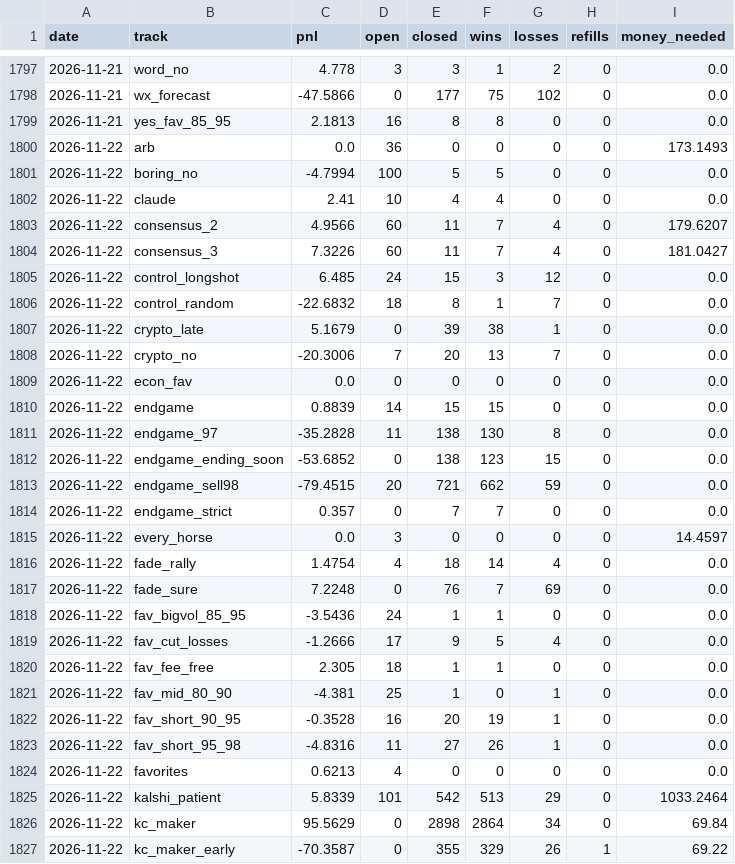
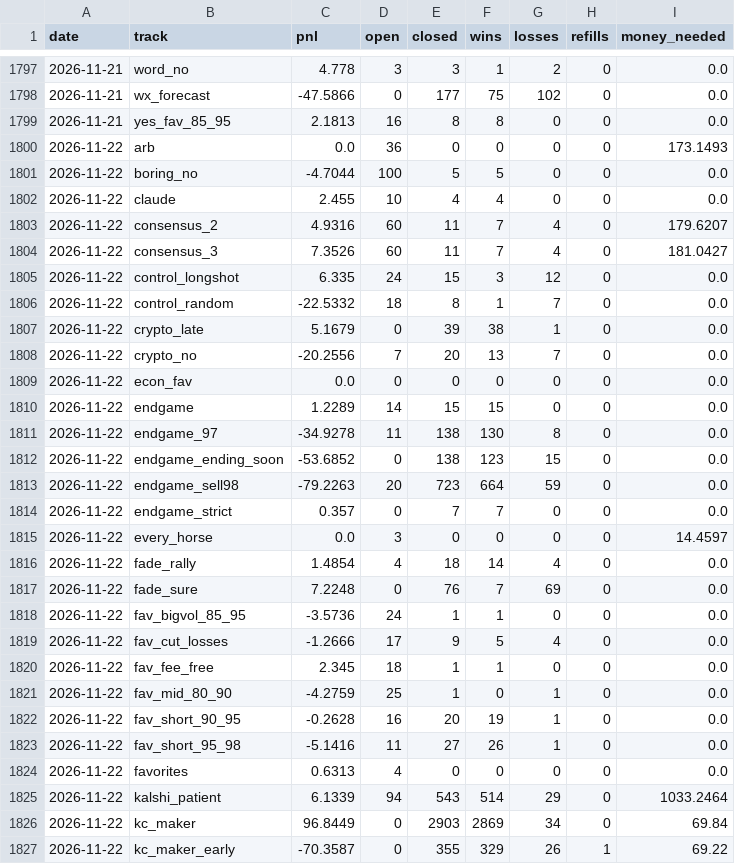
Before and after one commit to palsk1/poly-paper-bot, a CSV file: state/history.csv, drawn as a sheet; only a part is shown, gaps mark what is left out; the diff covers the shown part only.

```diff
--- a/state/history.csv
+++ b/state/history.csv
@@ -1800,28 +1800,28 @@ date,track,pnl,open,closed,wins,losses,refills,money_needed
 2026-11-22,arb,0.0,36,0,0,0,0,173.1493
-2026-11-22,boring_no,-4.7994,100,5,5,0,0,0.0
-2026-11-22,claude,2.41,10,4,4,0,0,0.0
-2026-11-22,consensus_2,4.9566,60,11,7,4,0,179.6207
-2026-11-22,consensus_3,7.3226,60,11,7,4,0,181.0427
-2026-11-22,control_longshot,6.485,24,15,3,12,0,0.0
-2026-11-22,control_random,-22.6832,18,8,1,7,0,0.0
+2026-11-22,boring_no,-4.7044,100,5,5,0,0,0.0
+2026-11-22,claude,2.455,10,4,4,0,0,0.0
+2026-11-22,consensus_2,4.9316,60,11,7,4,0,179.6207
+2026-11-22,consensus_3,7.3526,60,11,7,4,0,181.0427
+2026-11-22,control_longshot,6.335,24,15,3,12,0,0.0
+2026-11-22,control_random,-22.5332,18,8,1,7,0,0.0
 2026-11-22,crypto_late,5.1679,0,39,38,1,0,0.0
-2026-11-22,crypto_no,-20.3006,7,20,13,7,0,0.0
+2026-11-22,crypto_no,-20.2556,7,20,13,7,0,0.0
 2026-11-22,econ_fav,0.0,0,0,0,0,0,0.0
-2026-11-22,endgame,0.8839,14,15,15,0,0,0.0
-2026-11-22,endgame_97,-35.2828,11,138,130,8,0,0.0
+2026-11-22,endgame,1.2289,14,15,15,0,0,0.0
+2026-11-22,endgame_97,-34.9278,11,138,130,8,0,0.0
 2026-11-22,endgame_ending_soon,-53.6852,0,138,123,15,0,0.0
-2026-11-22,endgame_sell98,-79.4515,20,721,662,59,0,0.0
+2026-11-22,endgame_sell98,-79.2263,20,723,664,59,0,0.0
 2026-11-22,endgame_strict,0.357,0,7,7,0,0,0.0
 2026-11-22,every_horse,0.0,3,0,0,0,0,14.4597
-2026-11-22,fade_rally,1.4754,4,18,14,4,0,0.0
+2026-11-22,fade_rally,1.4854,4,18,14,4,0,0.0
 2026-11-22,fade_sure,7.2248,0,76,7,69,0,0.0
-2026-11-22,fav_bigvol_85_95,-3.5436,24,1,1,0,0,0.0
+2026-11-22,fav_bigvol_85_95,-3.5736,24,1,1,0,0,0.0
 2026-11-22,fav_cut_losses,-1.2666,17,9,5,4,0,0.0
-2026-11-22,fav_fee_free,2.305,18,1,1,0,0,0.0
-2026-11-22,fav_mid_80_90,-4.381,25,1,0,1,0,0.0
-2026-11-22,fav_short_90_95,-0.3528,16,20,19,1,0,0.0
-2026-11-22,fav_short_95_98,-4.8316,11,27,26,1,0,0.0
-2026-11-22,favorites,0.6213,4,0,0,0,0,0.0
-2026-11-22,kalshi_patient,5.8339,101,542,513,29,0,1033.2464
-2026-11-22,kc_maker,95.5629,0,2898,2864,34,0,69.84
+2026-11-22,fav_fee_free,2.345,18,1,1,0,0,0.0
+2026-11-22,fav_mid_80_90,-4.2759,25,1,0,1,0,0.0
+2026-11-22,fav_short_90_95,-0.2628,16,20,19,1,0,0.0
+2026-11-22,fav_short_95_98,-5.1416,11,27,26,1,0,0.0
+2026-11-22,favorites,0.6313,4,0,0,0,0,0.0
+2026-11-22,kalshi_patient,6.1339,94,543,514,29,0,1033.2464
+2026-11-22,kc_maker,96.8449,0,2903,2869,34,0,69.84
 2026-11-22,kc_maker_early,-70.3587,0,355,329,26,1,69.22
```
Also changed, not shown: 89 edited cells elsewhere in this file, 9 other files.
